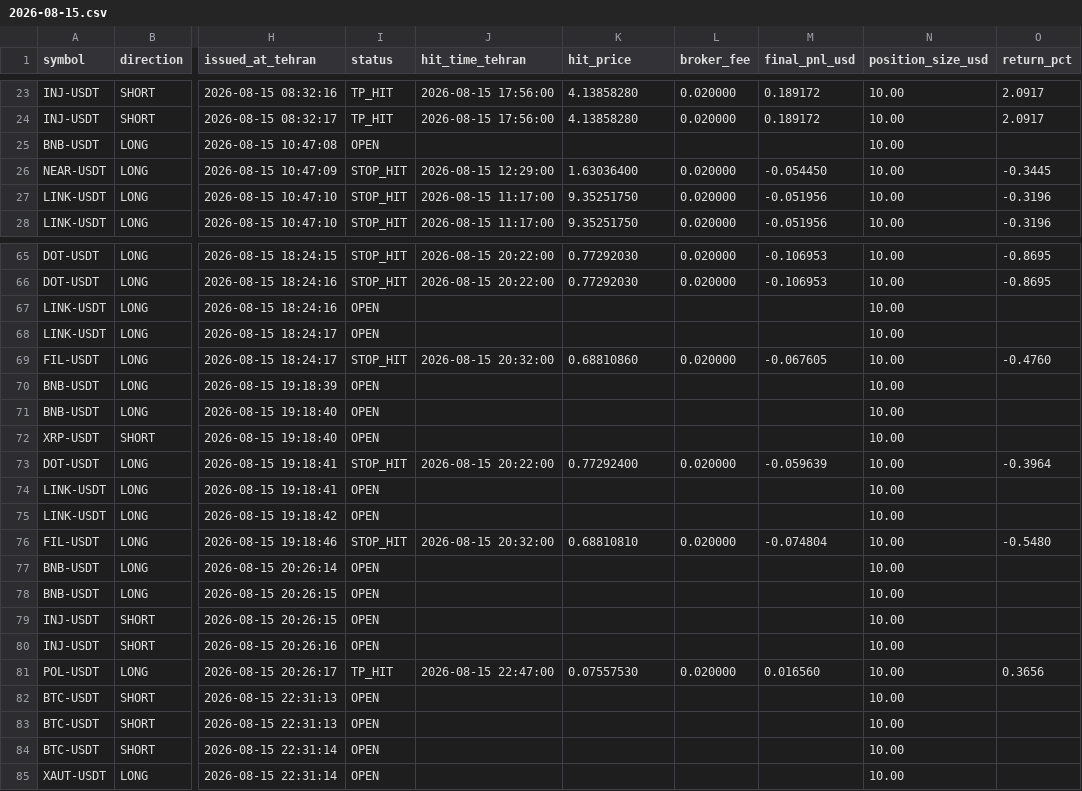
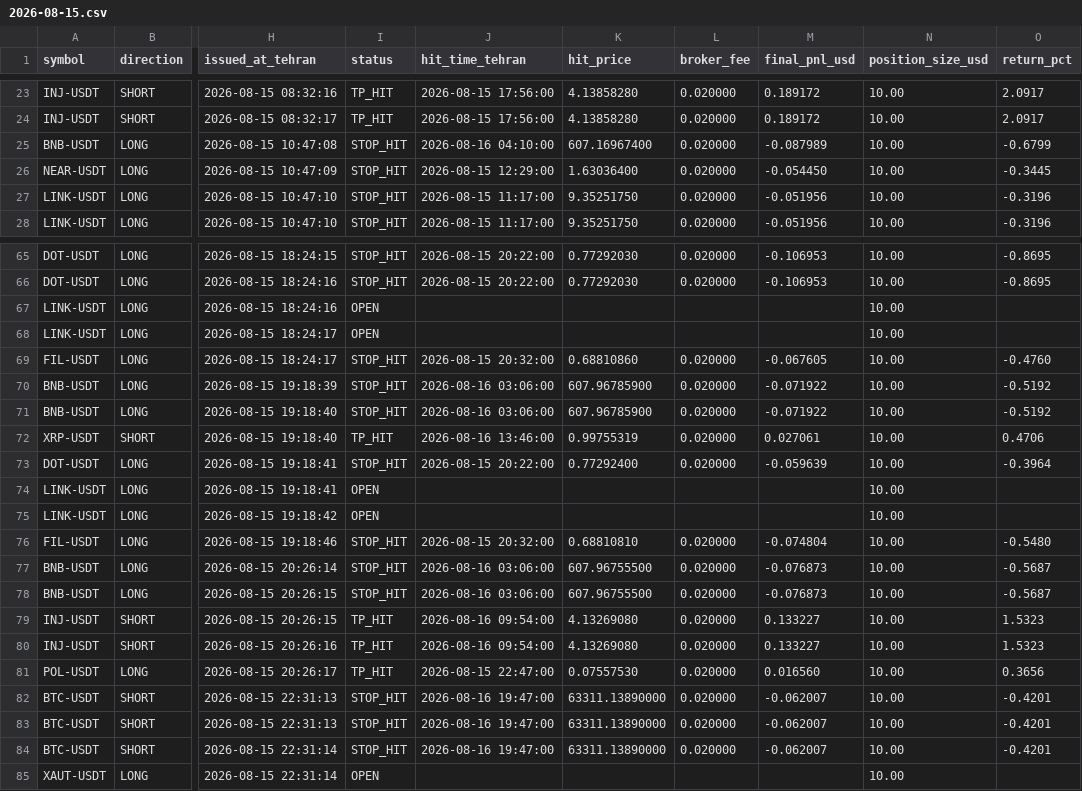
Before and after one commit to khosroabadiMehdi/PentaSignal, a CSV file: signals/2026-08-15.csv, drawn as a sheet; only a part is shown, gaps mark what is left out; the diff covers the shown part only; the diff names each change by its address in the sheet, - before the commit and + after, or states it on an @@ line.

```diff
--- a/signals/2026-08-15.csv
+++ b/signals/2026-08-15.csv
-I25 (status): OPEN
+I25 (status): STOP_HIT
-J25 (hit_time_tehran): (empty)
+J25 (hit_time_tehran): 2026-08-16 04:10:00
-K25 (hit_price): (empty)
+K25 (hit_price): 607.16967400
-L25 (broker_fee): (empty)
+L25 (broker_fee): 0.020000
-M25 (final_pnl_usd): (empty)
+M25 (final_pnl_usd): -0.087989
-O25 (return_pct): (empty)
+O25 (return_pct): -0.6799
-I70:I71 (status): OPEN
+I70:I71 (status): STOP_HIT
-J70:J71 (hit_time_tehran): (empty)
+J70:J71 (hit_time_tehran): 2026-08-16 03:06:00
-K70:K71 (hit_price): (empty)
+K70:K71 (hit_price): 607.96785900
-L70:L72 (broker_fee): (empty)
+L70:L72 (broker_fee): 0.020000
-M70:M71 (final_pnl_usd): (empty)
+M70:M71 (final_pnl_usd): -0.071922
-O70:O71 (return_pct): (empty)
+O70:O71 (return_pct): -0.5192
-I72 (status): OPEN
+I72 (status): TP_HIT
-J72 (hit_time_tehran): (empty)
+J72 (hit_time_tehran): 2026-08-16 13:46:00
-K72 (hit_price): (empty)
+K72 (hit_price): 0.99755319
-M72 (final_pnl_usd): (empty)
+M72 (final_pnl_usd): 0.027061
-O72 (return_pct): (empty)
+O72 (return_pct): 0.4706
-I77:I78 (status): OPEN
+I77:I78 (status): STOP_HIT
-J77:J78 (hit_time_tehran): (empty)
+J77:J78 (hit_time_tehran): 2026-08-16 03:06:00
-K77:K78 (hit_price): (empty)
+K77:K78 (hit_price): 607.96755500
-L77:L80 (broker_fee): (empty)
+L77:L80 (broker_fee): 0.020000
-M77:M78 (final_pnl_usd): (empty)
+M77:M78 (final_pnl_usd): -0.076873
-O77:O78 (return_pct): (empty)
+O77:O78 (return_pct): -0.5687
-I79:I80 (status): OPEN
+I79:I80 (status): TP_HIT
-J79:J80 (hit_time_tehran): (empty)
+J79:J80 (hit_time_tehran): 2026-08-16 09:54:00
-K79:K80 (hit_price): (empty)
+K79:K80 (hit_price): 4.13269080
-M79:M80 (final_pnl_usd): (empty)
+M79:M80 (final_pnl_usd): 0.133227
-O79:O80 (return_pct): (empty)
+O79:O80 (return_pct): 1.5323
-I82:I84 (status): OPEN
+I82:I84 (status): STOP_HIT
-J82:J84 (hit_time_tehran): (empty)
+J82:J84 (hit_time_tehran): 2026-08-16 19:47:00
-K82:K84 (hit_price): (empty)
+K82:K84 (hit_price): 63311.13890000
-L82:L84 (broker_fee): (empty)
+L82:L84 (broker_fee): 0.020000
-M82:M84 (final_pnl_usd): (empty)
+M82:M84 (final_pnl_usd): -0.062007
-O82:O84 (return_pct): (empty)
+O82:O84 (return_pct): -0.4201
```
Also changed, not shown: 108 edited cells elsewhere in this file, signals/2026-08-16.csv.
